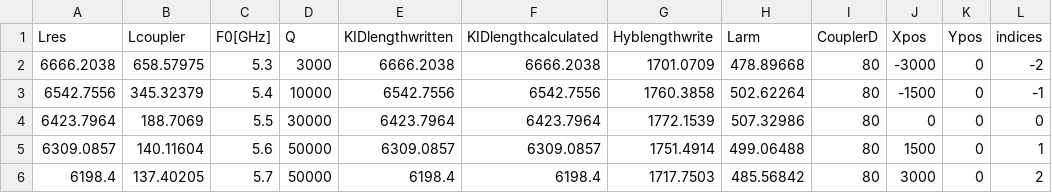
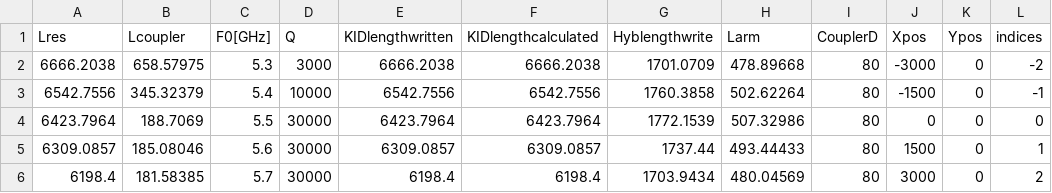
Before and after one commit to brunobuijtendorp/thesis, a CSV file: Microwave chip design/Matlab CPW KID design/output/mask_3_individualKIDparameters.csv, drawn as a sheet.

```diff
--- a/Microwave chip design/Matlab CPW KID design/output/mask_3_individualKIDparameters.csv
+++ b/Microwave chip design/Matlab CPW KID design/output/mask_3_individualKIDparameters.csv
@@ -4,3 +4,3 @@ Lres,Lcoupler,F0[GHz],Q,KIDlengthwritten,KIDlengthcalculated,Hyblengthwrite,Larm
 6423.7964,188.7069,5.5,30000,6423.7964,6423.7964,1772.1539,507.32986,80,0,0,0
-6309.0857,140.11604,5.6,50000,6309.0857,6309.0857,1751.4914,499.06488,80,1500,0,1
-6198.4,137.40205,5.7,50000,6198.4,6198.4,1717.7503,485.56842,80,3000,0,2
+6309.0857,185.08046,5.6,30000,6309.0857,6309.0857,1737.44,493.44433,80,1500,0,1
+6198.4,181.58385,5.7,30000,6198.4,6198.4,1703.9434,480.04569,80,3000,0,2
```
Also changed, not shown: Microwave chip design/Matlab CPW KID design/output/mask_3_allparam.csv, Microwave chip design/Matlab CPW KID design/output/mask_9_individualKIDparameters.csv, 23 other files.
